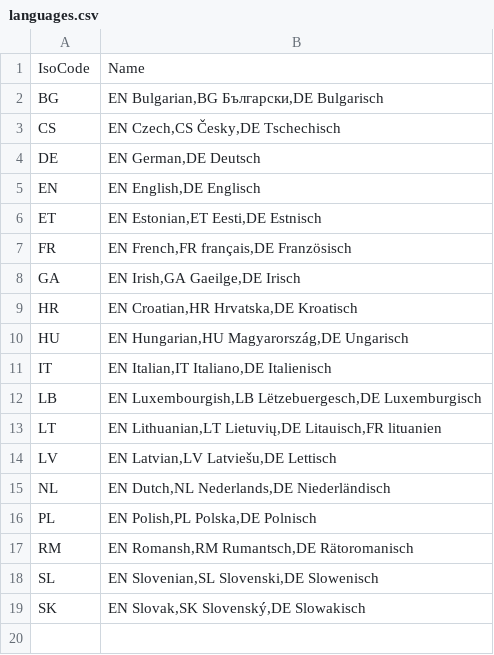
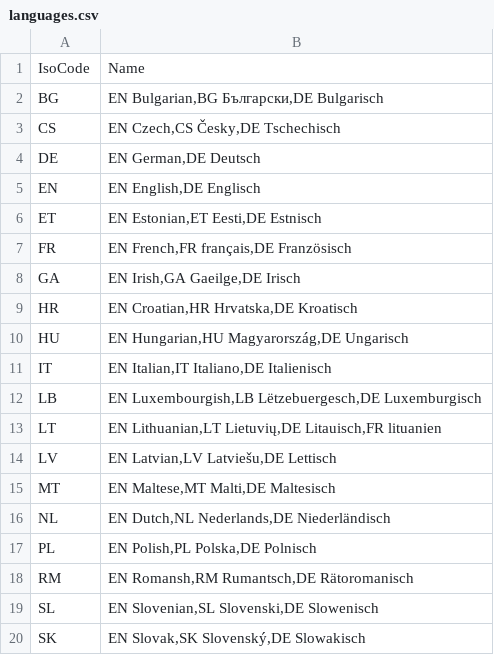
Before and after one commit to openpotato/openholidaysapi.data, a CSV file: src/languages.csv, drawn as a sheet; the diff names each change by its address in the sheet, - before the commit and + after, or states it on an @@ line.

```diff
--- a/src/languages.csv
+++ b/src/languages.csv
+row 15: MT | EN Maltese,MT Malti,DE Maltesisch
```
Also changed, not shown: src/countries.csv, 3 other files.
